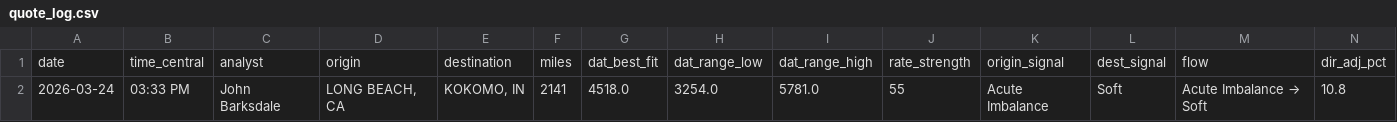
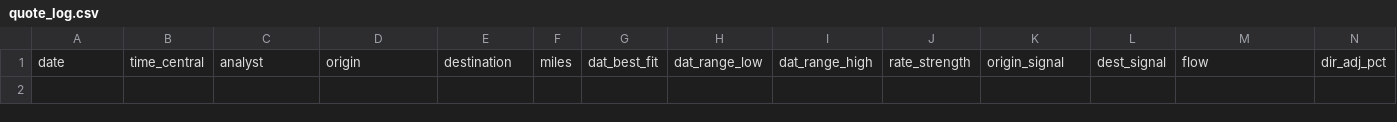
Before and after one commit to barksdalejohn-del/Flatbed-RFQ-Pricing-Engine, a CSV file: data/quote_log.csv, drawn as a sheet; only a part is shown; rows hold the shown columns only; the diff names each change by its address in the sheet, - before the commit and + after, or states it on an @@ line.

Commit message:
Delete quote: row 0

```diff
--- a/data/quote_log.csv
+++ b/data/quote_log.csv
-row 2: 2026-03-24 | 03:33 PM | John Barksdale | LONG BEACH, CA | KOKOMO, IN | 2141 | 4518.0 | 3254.0 | 5781.0 | 55 | Acute Imbalance | Soft | Acute Imbalance → Soft | 10.8
```
